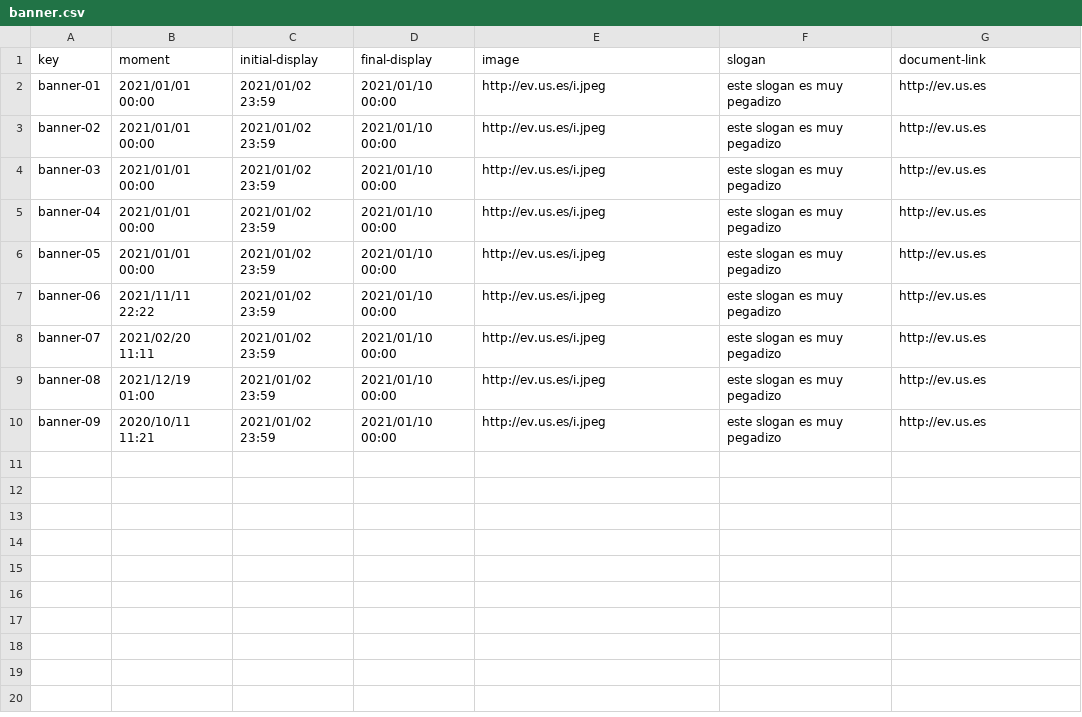
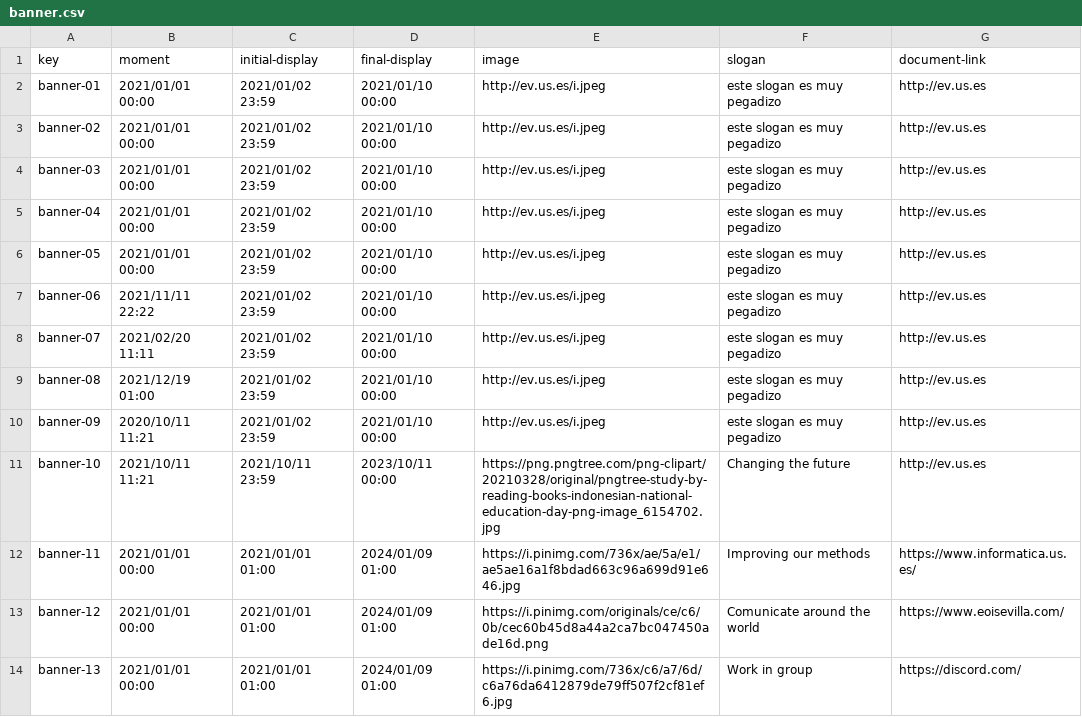
Before and after one commit to C10401-DP2/Acme-L3, a CSV file: src/main/webapp/WEB-INF/resources/sample-data/banner.csv, drawn as a sheet; the diff names each change by its address in the sheet, - before the commit and + after, or states it on an @@ line.

Commit message:
Operaciones en Banner por cualquiera

```diff
--- a/src/main/webapp/WEB-INF/resources/sample-data/banner.csv
+++ b/src/main/webapp/WEB-INF/resources/sample-data/banner.csv
+row 11: banner-10 | 2021/10/11 11:21 | 2021/10/11 23:59 | 2023/10/11 00:00 | https://png.pngtree.com/png-clipart/20210328/original/pngtree-study-by-reading-books-indonesian-national-education-day-png-image_6154702.jpg | Changing the future | http://ev.us.es
+row 12: banner-11 | 2021/01/01 00:00 | 2021/01/01 01:00 | 2024/01/09 01:00 | https://i.pinimg.com/736x/ae/5a/e1/ae5ae16a1f8bdad663c96a699d91e646.jpg | Improving our methods | https://www.informatica.us.es/
+row 13: banner-12 | 2021/01/01 00:00 | 2021/01/01 01:00 | 2024/01/09 01:00 | https://i.pinimg.com/originals/ce/c6/0b/cec60b45d8a44a2ca7bc047450ade16d.png | Comunicate around the world | https://www.eoisevilla.com/
+row 14: banner-13 | 2021/01/01 00:00 | 2021/01/01 01:00 | 2024/01/09 01:00 | https://i.pinimg.com/736x/c6/a7/6d/c6a76da6412879de79ff507f2cf81ef6.jpg | Work in group | https://discord.com/
```
Also changed, not shown: 4 other files.
